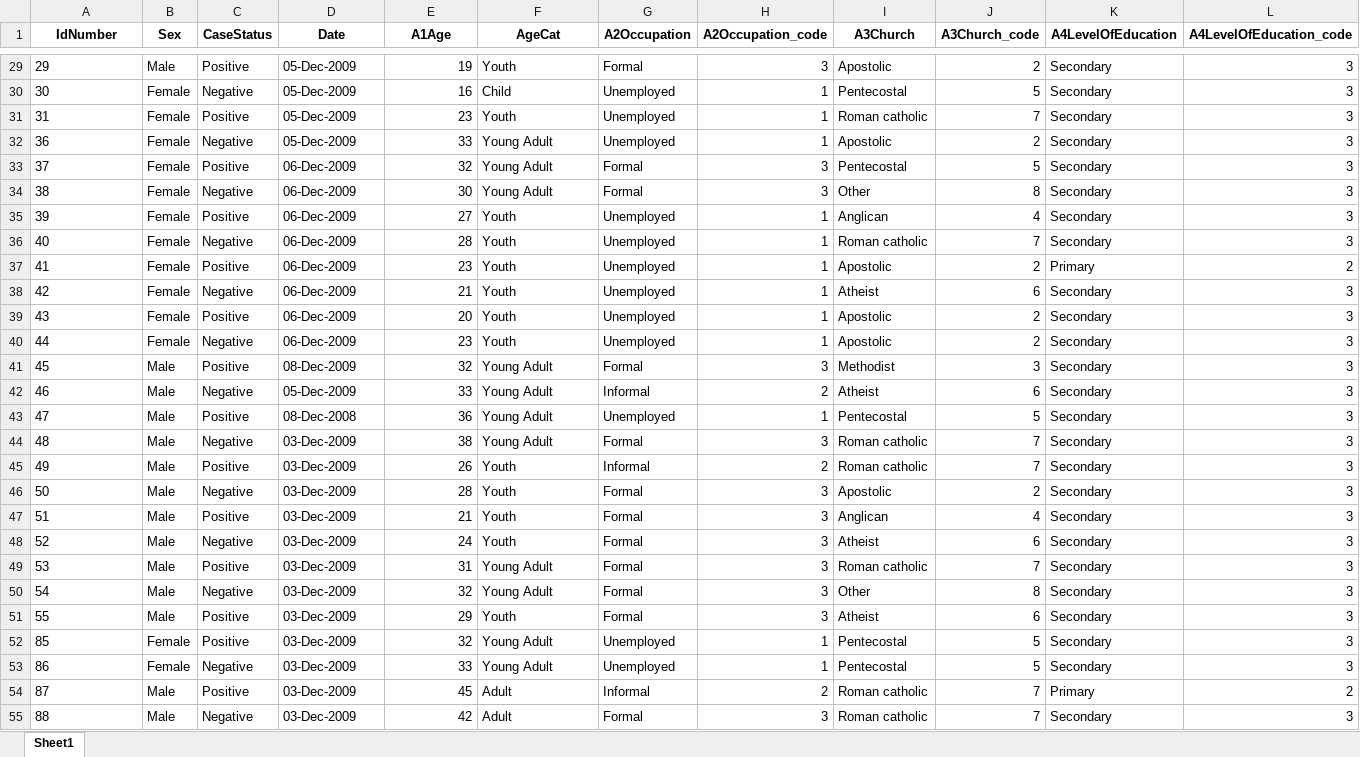
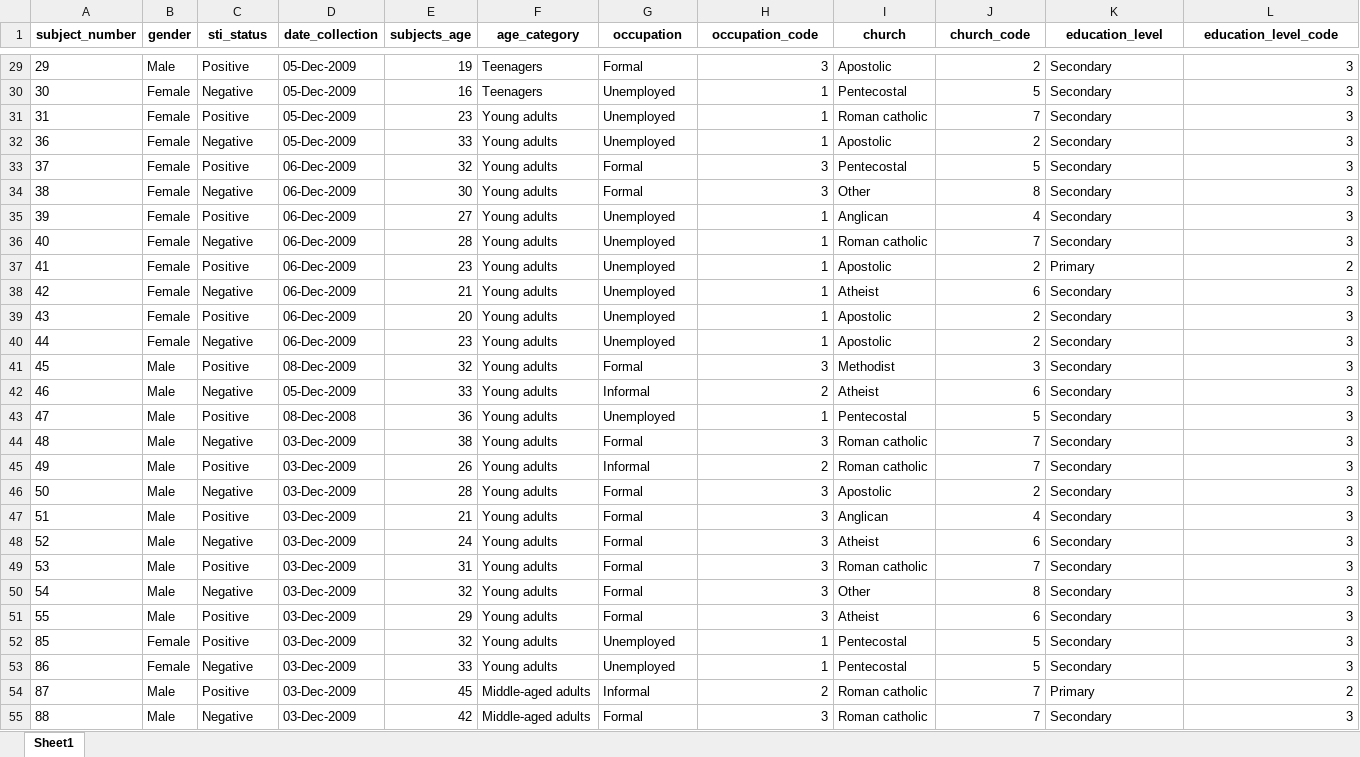
Before and after one commit to JasperOtieno/Wrangling_With_R, an Excel workbook: DataClean/STIData_Cleaned.xlsx, sheet Sheet1, drawn as a sheet; only a part is shown, gaps mark what is left out; values as stored, in another font and other column widths than the file's, no borders; the diff covers the shown part only; the diff names each change by its address in the sheet, - before the commit and + after, or states it on an @@ line.

```diff
--- a/DataClean/STIData_Cleaned.xlsx (sheet Sheet1)
+++ b/DataClean/STIData_Cleaned.xlsx (sheet Sheet1)
-A1: IdNumber
+A1: subject_number
-B1: Sex
+B1: gender
-C1: CaseStatus
+C1: sti_status
-D1: Date
+D1: date_collection
-E1: A1Age
+E1: subjects_age
-F1: AgeCat
+F1: age_category
-G1: A2Occupation
+G1: occupation
-H1: A2Occupation_code
+H1: occupation_code
-I1: A3Church
+I1: church
-J1: A3Church_code
+J1: church_code
-K1: A4LevelOfEducation
+K1: education_level
-L1: A4LevelOfEducation_code
+L1: education_level_code
-F29 (age_category): Youth
+F29 (age_category): Teenagers
-F30 (age_category): Child
+F30 (age_category): Teenagers
-F31 (age_category): Youth
+F31 (age_category): Young adults
-F32:F34 (age_category): Young Adult
+F32:F34 (age_category): Young adults
-F35:F40 (age_category): Youth
+F35:F40 (age_category): Young adults
-F41:F44 (age_category): Young Adult
+F41:F44 (age_category): Young adults
-F45:F48 (age_category): Youth
+F45:F48 (age_category): Young adults
-F49:F50 (age_category): Young Adult
+F49:F50 (age_category): Young adults
-F51 (age_category): Youth
+F51 (age_category): Young adults
-F52:F53 (age_category): Young Adult
+F52:F53 (age_category): Young adults
-F54:F55 (age_category): Adult
+F54:F55 (age_category): Middle-aged adults
```
Also changed, not shown: 225 edited cells elsewhere in this sheet, 1 other file.
